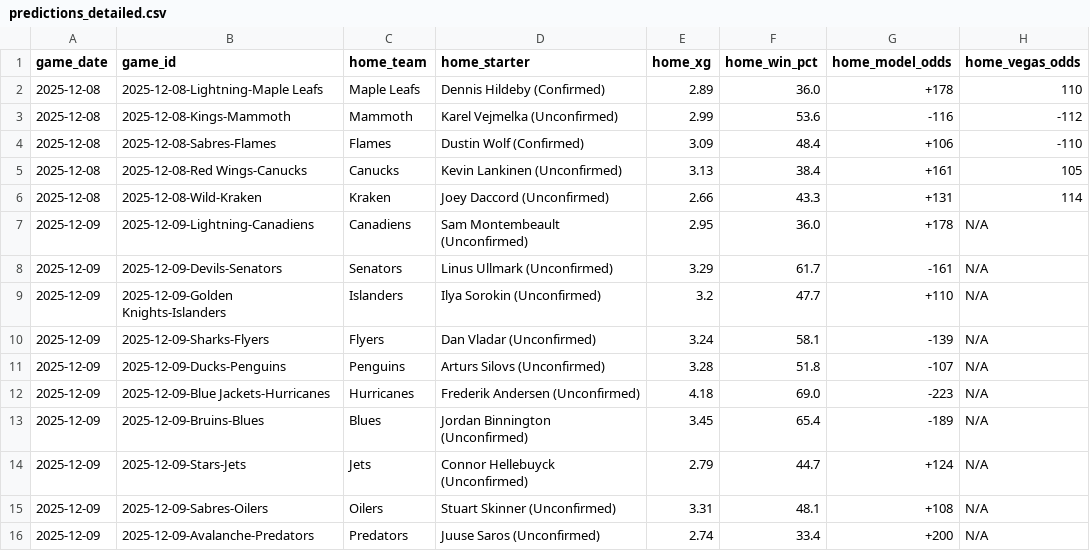
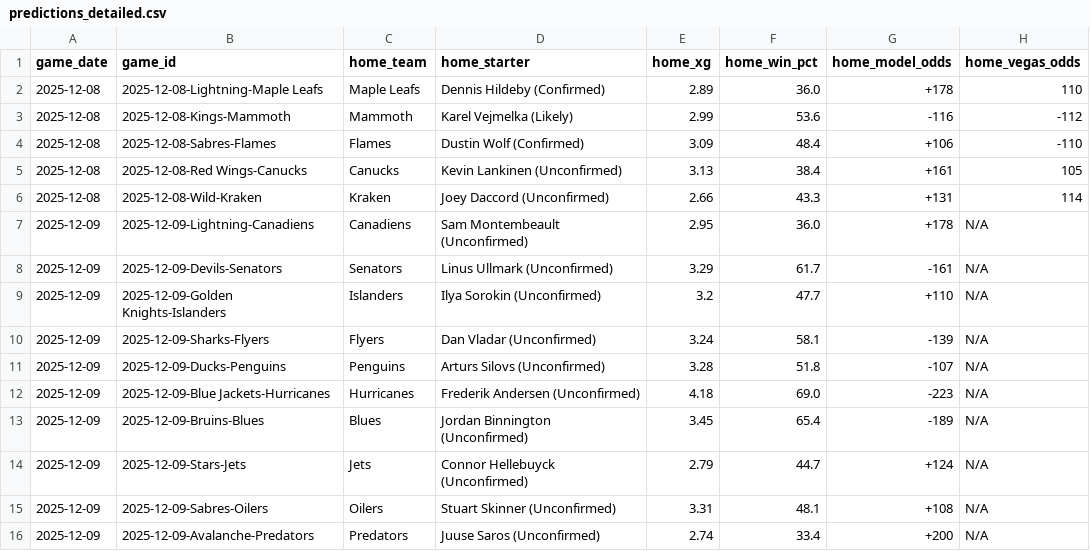
Before and after one commit to alexgarrison2/axiom, a CSV file: data/predictions_detailed.csv, drawn as a sheet; only a part is shown; the diff names each change by its address in the sheet, - before the commit and + after, or states it on an @@ line.

Commit message:
Auto-Update: Data & Predictions [2025-12-08 12:09:10]

```diff
--- a/data/predictions_detailed.csv
+++ b/data/predictions_detailed.csv
-D3 (home_starter): Karel Vejmelka (Unconfirmed)
+D3 (home_starter): Karel Vejmelka (Likely)
```
Also changed, not shown: 1 other file.
